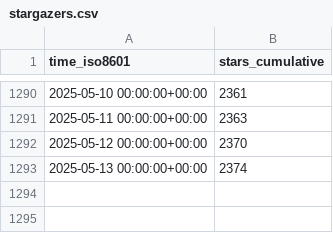
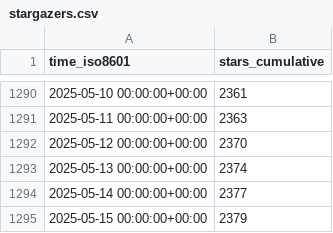
Before and after one commit to stack-of-tasks/gh-repo-stats, a CSV file: stack-of-tasks/pinocchio/ghrs-data/stargazers.csv, drawn as a sheet; only a part is shown, gaps mark what is left out.

```diff
--- a/stack-of-tasks/pinocchio/ghrs-data/stargazers.csv
+++ b/stack-of-tasks/pinocchio/ghrs-data/stargazers.csv
@@ -1293 +1293,3 @@ time_iso8601,stars_cumulative
 2025-05-13 00:00:00+00:00,2374
+2025-05-14 00:00:00+00:00,2377
+2025-05-15 00:00:00+00:00,2379
```
